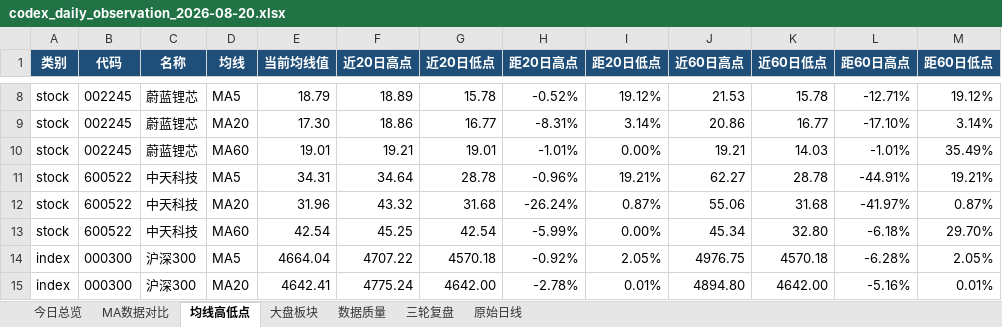
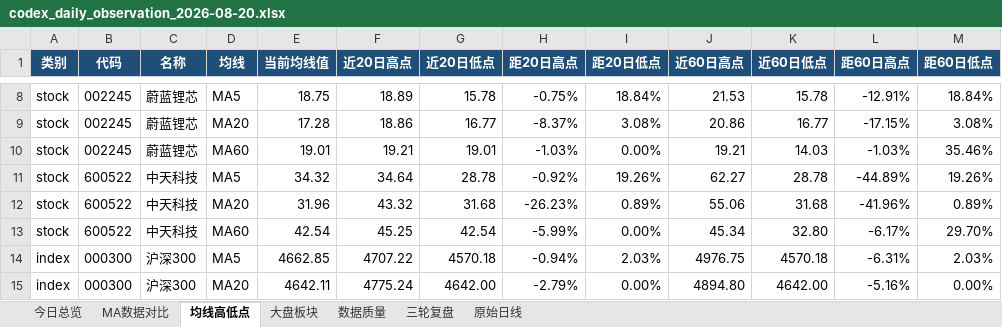
Before and after one commit to ghskb1949/a-share-dashboard, an Excel workbook: codex_daily_observation_2026-08-20.xlsx, sheet 均线高低点, drawn as a sheet; only a part is shown, gaps mark what is left out; values as stored, in another font and other column widths than the file's, no borders; the diff covers the shown part only; the diff names each change by its address in the sheet, - before the commit and + after, or states it on an @@ line.

```diff
--- a/codex_daily_observation_2026-08-20.xlsx (sheet 均线高低点)
+++ b/codex_daily_observation_2026-08-20.xlsx (sheet 均线高低点)
-E8 (当前均线值): 18.79
+E8 (当前均线值): 18.75
-H8 (距20日高点): -0.52%
+H8 (距20日高点): -0.75%
-I8 (距20日低点): 19.12%
+I8 (距20日低点): 18.84%
-L8 (距60日高点): -12.71%
+L8 (距60日高点): -12.91%
-M8 (距60日低点): 19.12%
+M8 (距60日低点): 18.84%
-E9 (当前均线值): 17.30
+E9 (当前均线值): 17.28
-H9 (距20日高点): -8.31%
+H9 (距20日高点): -8.37%
-I9 (距20日低点): 3.14%
+I9 (距20日低点): 3.08%
-L9 (距60日高点): -17.10%
+L9 (距60日高点): -17.15%
-M9 (距60日低点): 3.14%
+M9 (距60日低点): 3.08%
-H10 (距20日高点): -1.01%
+H10 (距20日高点): -1.03%
-L10 (距60日高点): -1.01%
+L10 (距60日高点): -1.03%
-M10 (距60日低点): 35.49%
+M10 (距60日低点): 35.46%
-E11 (当前均线值): 34.31
+E11 (当前均线值): 34.32
-H11 (距20日高点): -0.96%
+H11 (距20日高点): -0.92%
-I11 (距20日低点): 19.21%
+I11 (距20日低点): 19.26%
-L11 (距60日高点): -44.91%
+L11 (距60日高点): -44.89%
-M11 (距60日低点): 19.21%
+M11 (距60日低点): 19.26%
-H12 (距20日高点): -26.24%
+H12 (距20日高点): -26.23%
-I12 (距20日低点): 0.87%
+I12 (距20日低点): 0.89%
-L12 (距60日高点): -41.97%
+L12 (距60日高点): -41.96%
-M12 (距60日低点): 0.87%
+M12 (距60日低点): 0.89%
-L13 (距60日高点): -6.18%
+L13 (距60日高点): -6.17%
-E14 (当前均线值): 4664.04
+E14 (当前均线值): 4662.85
-H14 (距20日高点): -0.92%
+H14 (距20日高点): -0.94%
-I14 (距20日低点): 2.05%
+I14 (距20日低点): 2.03%
-L14 (距60日高点): -6.28%
+L14 (距60日高点): -6.31%
-M14 (距60日低点): 2.05%
+M14 (距60日低点): 2.03%
-E15 (当前均线值): 4642.41
+E15 (当前均线值): 4642.11
-H15 (距20日高点): -2.78%
+H15 (距20日高点): -2.79%
-I15 (距20日低点): 0.01%
+I15 (距20日低点): 0.00%
-M15 (距60日低点): 0.01%
+M15 (距60日低点): 0.00%
```
Also changed, not shown: 3 added rows, 3 removed rows and 129 edited cells elsewhere in this sheet, sheet 原始日线, sheet 大盘板块, sheet MA数据对比, sheet 数据质量, sheet 今日总览, output/codex_daily_observation_2026-08-20.xlsx, 3 other files.
